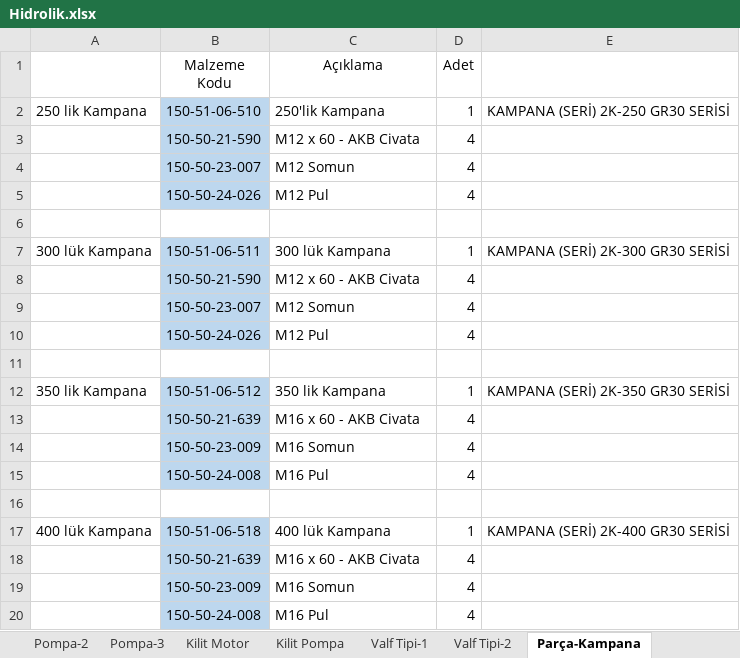
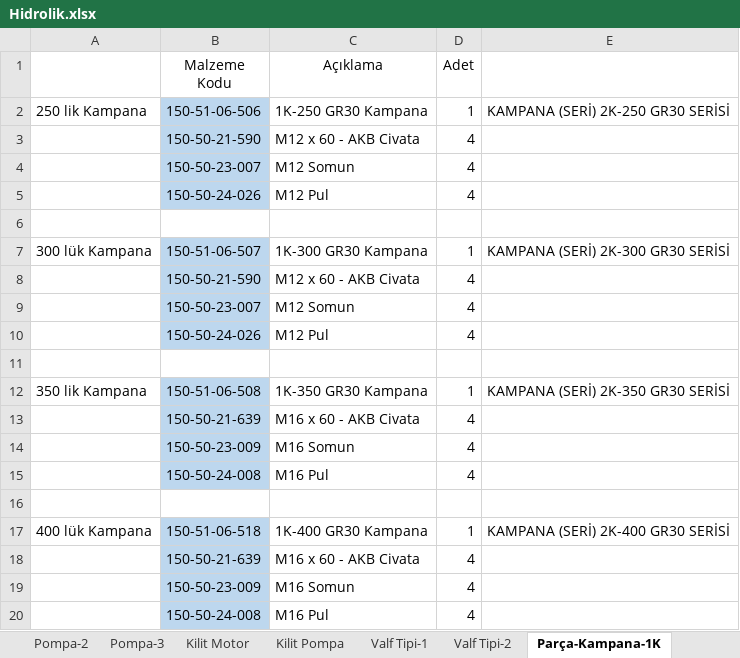
Before and after one commit to hidirektor/Hesaplama, an Excel workbook: src/main/resources/data/Hidrolik.xlsx, sheet Parça-Kampana-1K, drawn as a sheet; values as stored, in another font and other column widths than the file's, no borders; the diff names each change by its address in the sheet, - before the commit and + after, or states it on an @@ line.

Commit message:
Kampana Update

```diff
--- a/src/main/resources/data/Hidrolik.xlsx (sheet Parça-Kampana-1K)
+++ b/src/main/resources/data/Hidrolik.xlsx (sheet Parça-Kampana-1K)
-sheet tab: Parça-Kampana
+sheet tab: Parça-Kampana-1K
-B2 (Malzeme Kodu): 150-51-06-510
+B2 (Malzeme Kodu): 150-51-06-506
-C2 (Açıklama): 250'lik Kampana
+C2 (Açıklama): 1K-250 GR30 Kampana
-B7 (Malzeme Kodu): 150-51-06-511
+B7 (Malzeme Kodu): 150-51-06-507
-C7 (Açıklama): 300 lük Kampana
+C7 (Açıklama): 1K-300 GR30 Kampana
-B12 (Malzeme Kodu): 150-51-06-512
+B12 (Malzeme Kodu): 150-51-06-508
-C12 (Açıklama): 350 lik Kampana
+C12 (Açıklama): 1K-350 GR30 Kampana
-C17 (Açıklama): 400 lük Kampana
+C17 (Açıklama): 1K-400 GR30 Kampana
```
Also changed, not shown: other sheet tabs, 4 other files.
